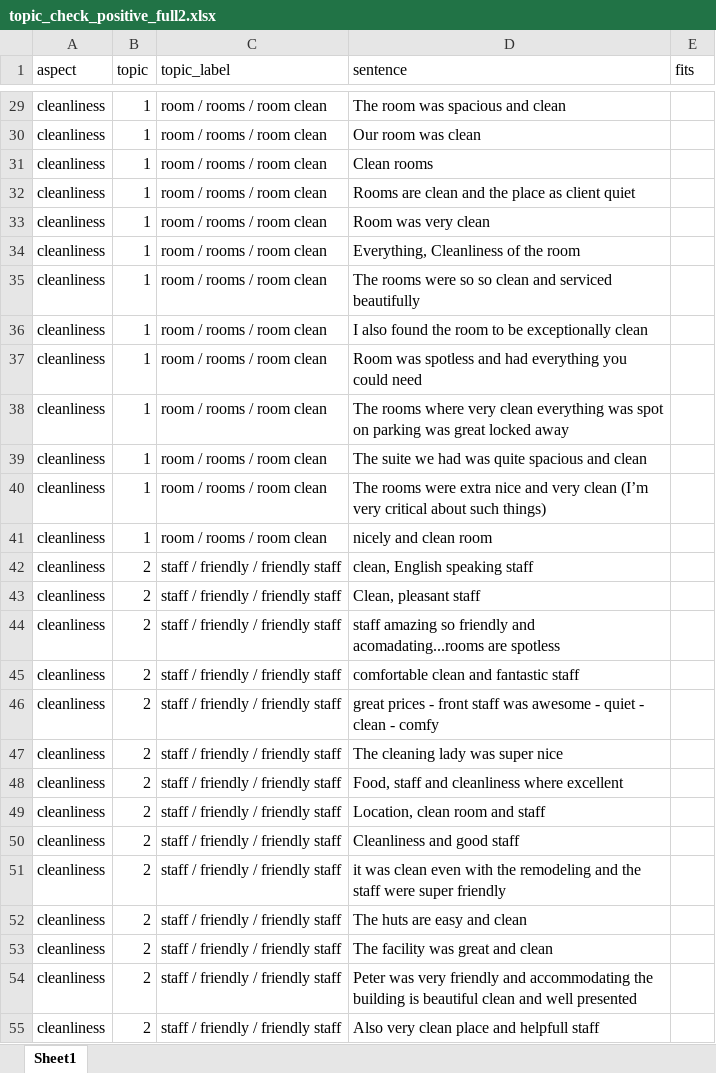
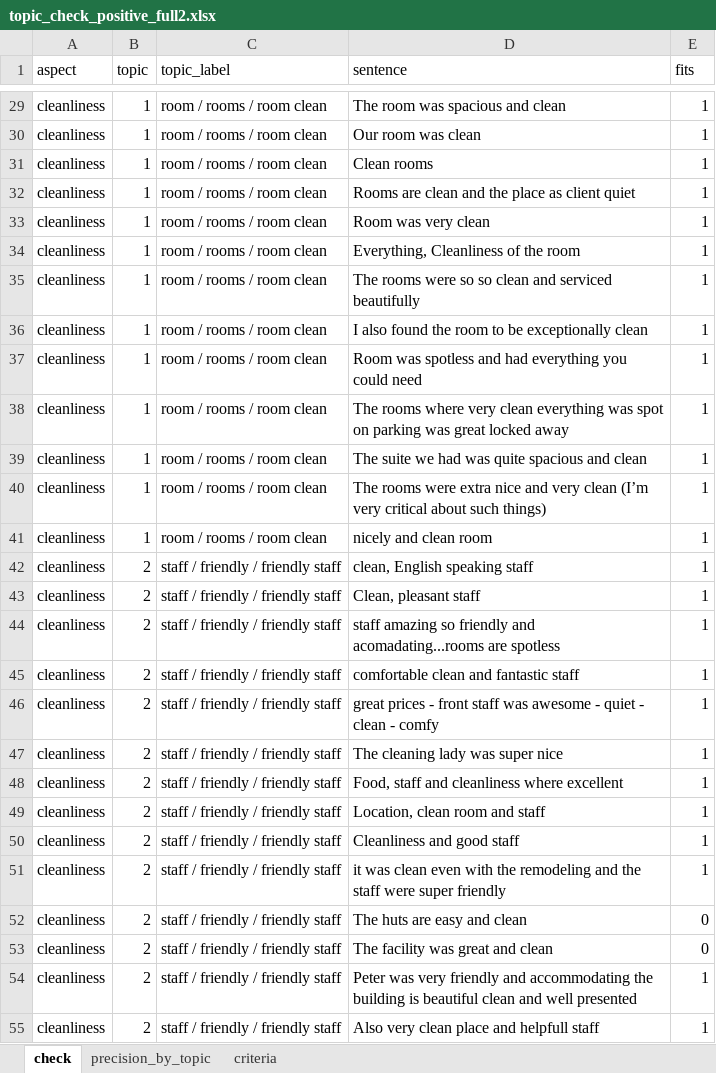
Before and after one commit to sesztaklorant/thesis, an Excel workbook: data/annotation/topic_check_positive_full2.xlsx, sheet check, drawn as a sheet; only a part is shown, gaps mark what is left out; values as stored, in another font and other column widths than the file's, no borders; the diff covers the shown part only; the diff names each change by its address in the sheet, - before the commit and + after, or states it on an @@ line.

Commit message:
v1.0-FULL - Topic names, and manual check done.

```diff
--- a/data/annotation/topic_check_positive_full2.xlsx (sheet check)
+++ b/data/annotation/topic_check_positive_full2.xlsx (sheet check)
-sheet tab: Sheet1
+sheet tab: check
+sheet tab: precision_by_topic
+sheet tab: criteria
-E29:E51 (fits): (empty)
+E29:E51 (fits): 1
-E52:E53 (fits): (empty)
+E52:E53 (fits): 0
-E54:E55 (fits): (empty)
+E54:E55 (fits): 1
```
Also changed, not shown: 773 edited cells elsewhere in this sheet, data/annotation/topic_check_negative_full2.xlsx, 46 other files.
